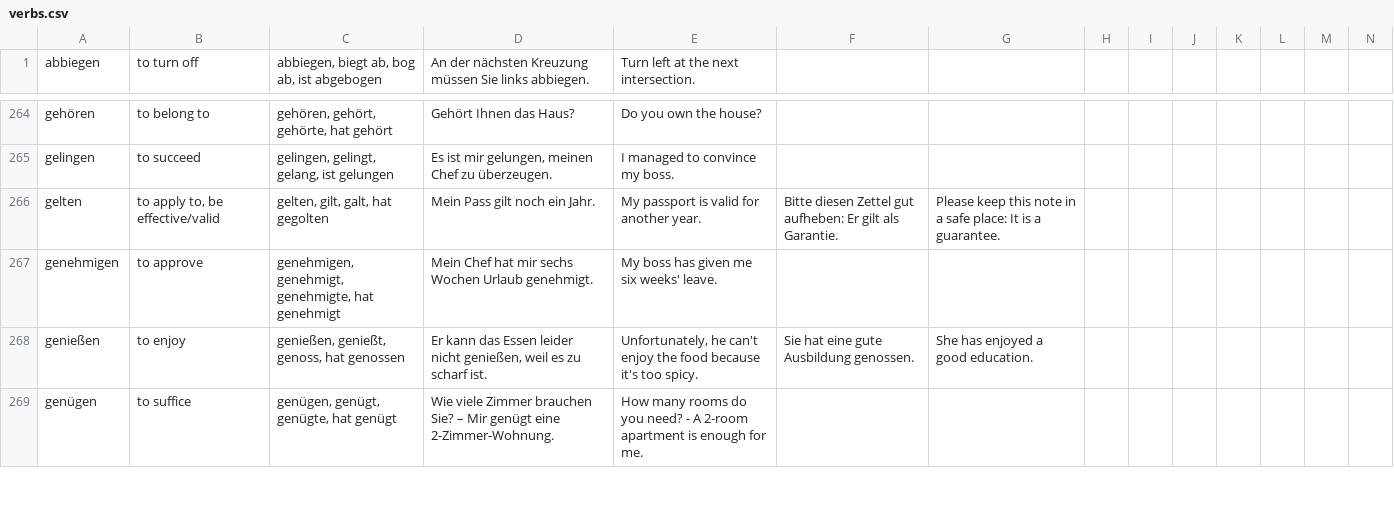
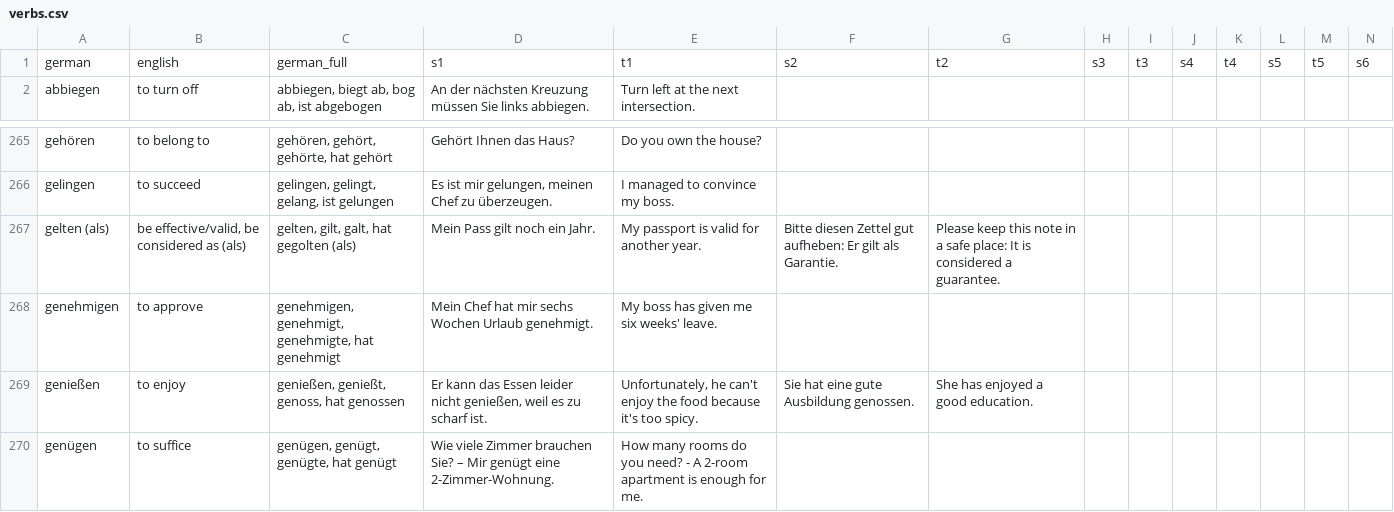
Before and after one commit to aringq10/b1-goethe-anki-deck, a CSV file: data/verbs.csv, drawn as a sheet; only a part is shown, gaps mark what is left out; addresses are those after the commit; rows hold the shown columns only; the diff names each change by its address in the sheet, - before the commit and + after, or states it on an @@ line.

```diff
--- a/data/verbs.csv
+++ b/data/verbs.csv
+row 1: german | english | german_full | s1 | t1 | s2 | t2 | s3 | t3 | s4 | t4 | s5 | t5 | s6
-A267: gelten
+A267: gelten (als)
-B267: to apply to, be effective/valid
+B267: be effective/valid, be considered as (als)
-C267: gelten, gilt, galt, hat gegolten
+C267: gelten, gilt, galt, hat gegolten (als)
-G267: …It is a guarantee.
+G267: …It is considered a guarantee.
```
Also changed, not shown: data/nouns.csv, 4 other files.
